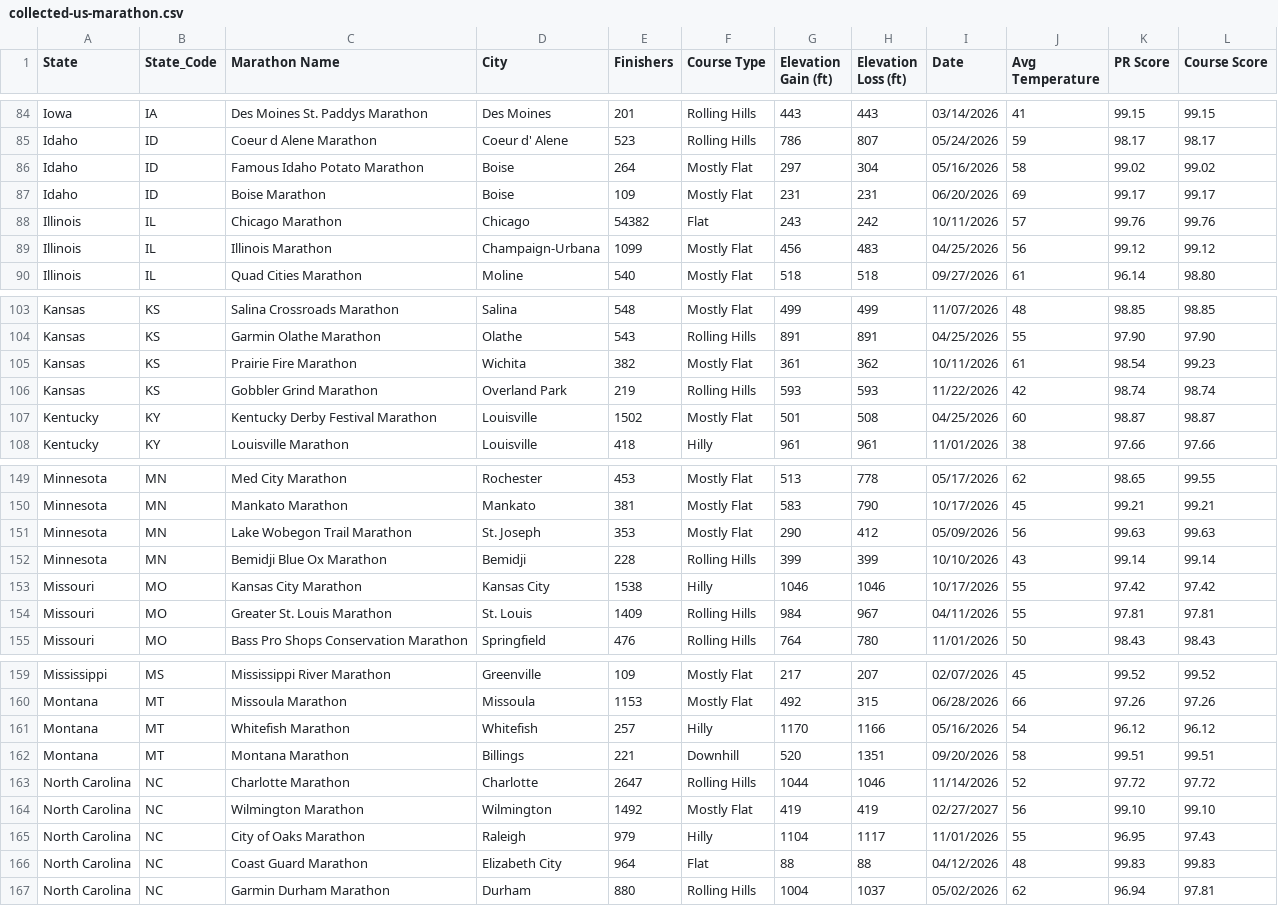
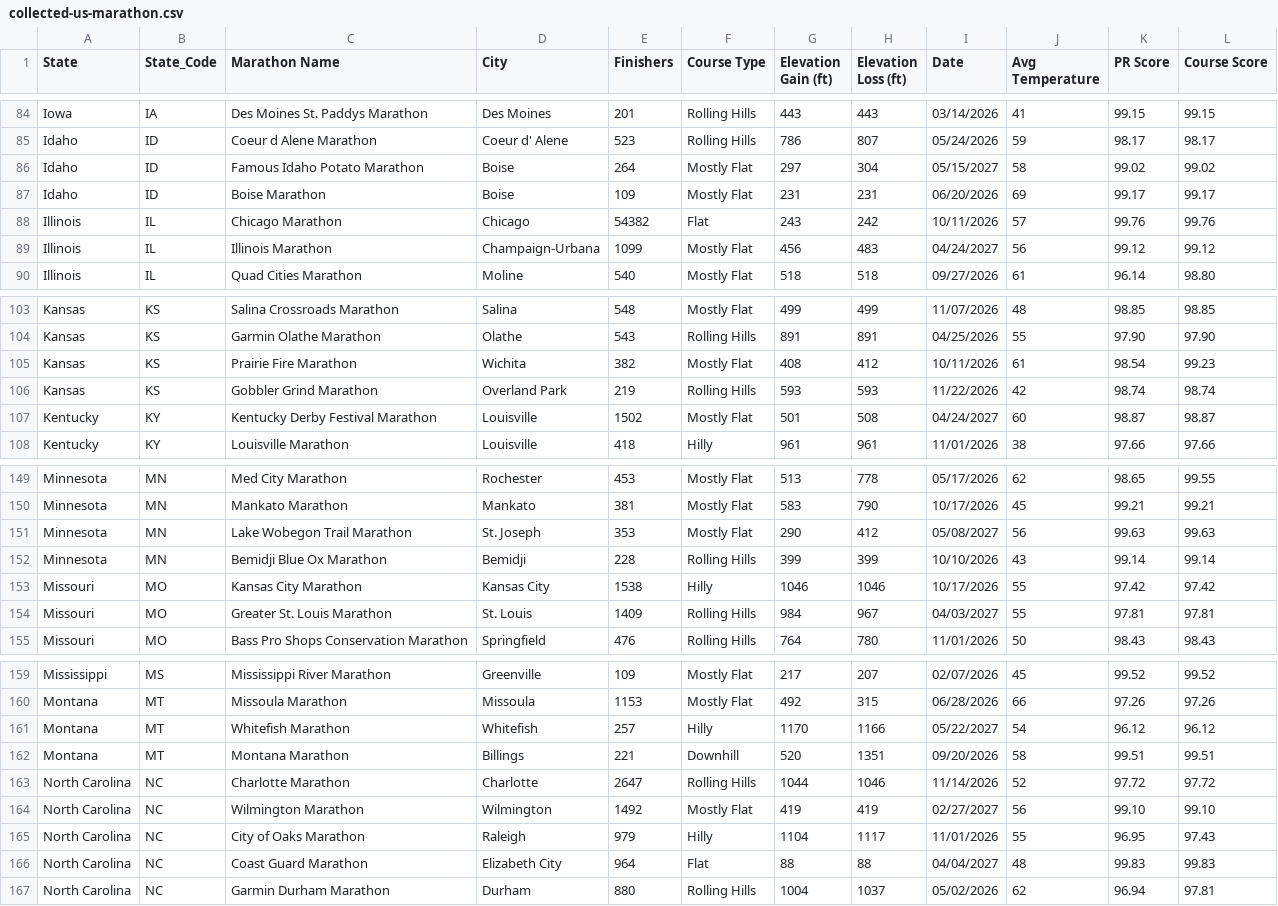
Before and after one commit to runwell/data-only, a CSV file: data/collected-us-marathon.csv, drawn as a sheet; only a part is shown, gaps mark what is left out; the diff covers the shown part only.

```diff
--- a/data/collected-us-marathon.csv
+++ b/data/collected-us-marathon.csv
@@ -85,6 +85,6 @@ Iowa,IA,Des Moines St. Paddys Marathon,Des Moines,201,Rolling Hills,443,443,03/1
 Idaho,ID,Coeur d Alene Marathon,Coeur d' Alene,523,Rolling Hills,786,807,05/24/2026,59,98.17,98.17
-Idaho,ID,Famous Idaho Potato Marathon,Boise,264,Mostly Flat,297,304,05/16/2026,58,99.02,99.02
+Idaho,ID,Famous Idaho Potato Marathon,Boise,264,Mostly Flat,297,304,05/15/2027,58,99.02,99.02
 Idaho,ID,Boise Marathon,Boise,109,Mostly Flat,231,231,06/20/2026,69,99.17,99.17
 Illinois,IL,Chicago Marathon,Chicago,54382,Flat,243,242,10/11/2026,57,99.76,99.76
-Illinois,IL,Illinois Marathon,Champaign-Urbana,1099,Mostly Flat,456,483,04/25/2026,56,99.12,99.12
+Illinois,IL,Illinois Marathon,Champaign-Urbana,1099,Mostly Flat,456,483,04/24/2027,56,99.12,99.12
 Illinois,IL,Quad Cities Marathon,Moline,540,Mostly Flat,518,518,09/27/2026,61,96.14,98.80
@@ -104,5 +104,5 @@ Kansas,KS,Salina Crossroads Marathon,Salina,548,Mostly Flat,499,499,11/07/2026,4
 Kansas,KS,Garmin Olathe Marathon,Olathe,543,Rolling Hills,891,891,04/25/2026,55,97.90,97.90
-Kansas,KS,Prairie Fire Marathon,Wichita,382,Mostly Flat,361,362,10/11/2026,61,98.54,99.23
+Kansas,KS,Prairie Fire Marathon,Wichita,382,Mostly Flat,408,412,10/11/2026,61,98.54,99.23
 Kansas,KS,Gobbler Grind Marathon,Overland Park,219,Rolling Hills,593,593,11/22/2026,42,98.74,98.74
-Kentucky,KY,Kentucky Derby Festival Marathon,Louisville,1502,Mostly Flat,501,508,04/25/2026,60,98.87,98.87
+Kentucky,KY,Kentucky Derby Festival Marathon,Louisville,1502,Mostly Flat,501,508,04/24/2027,60,98.87,98.87
 Kentucky,KY,Louisville Marathon,Louisville,418,Hilly,961,961,11/01/2026,38,97.66,97.66
@@ -150,6 +150,6 @@ Minnesota,MN,Med City Marathon,Rochester,453,Mostly Flat,513,778,05/17/2026,62,9
 Minnesota,MN,Mankato Marathon,Mankato,381,Mostly Flat,583,790,10/17/2026,45,99.21,99.21
-Minnesota,MN,Lake Wobegon Trail Marathon,St. Joseph,353,Mostly Flat,290,412,05/09/2026,56,99.63,99.63
+Minnesota,MN,Lake Wobegon Trail Marathon,St. Joseph,353,Mostly Flat,290,412,05/08/2027,56,99.63,99.63
 Minnesota,MN,Bemidji Blue Ox Marathon,Bemidji,228,Rolling Hills,399,399,10/10/2026,43,99.14,99.14
 Missouri,MO,Kansas City Marathon,Kansas City,1538,Hilly,1046,1046,10/17/2026,55,97.42,97.42
-Missouri,MO,Greater St. Louis Marathon,St. Louis,1409,Rolling Hills,984,967,04/11/2026,55,97.81,97.81
+Missouri,MO,Greater St. Louis Marathon,St. Louis,1409,Rolling Hills,984,967,04/03/2027,55,97.81,97.81
 Missouri,MO,Bass Pro Shops Conservation Marathon,Springfield,476,Rolling Hills,764,780,11/01/2026,50,98.43,98.43
@@ -160,3 +160,3 @@ Mississippi,MS,Mississippi River Marathon,Greenville,109,Mostly Flat,217,207,02/
 Montana,MT,Missoula Marathon,Missoula,1153,Mostly Flat,492,315,06/28/2026,66,97.26,97.26
-Montana,MT,Whitefish Marathon,Whitefish,257,Hilly,1170,1166,05/16/2026,54,96.12,96.12
+Montana,MT,Whitefish Marathon,Whitefish,257,Hilly,1170,1166,05/22/2027,54,96.12,96.12
 Montana,MT,Montana Marathon,Billings,221,Downhill,520,1351,09/20/2026,58,99.51,99.51
@@ -165,3 +165,3 @@ North Carolina,NC,Wilmington Marathon,Wilmington,1492,Mostly Flat,419,419,02/27/
 North Carolina,NC,City of Oaks Marathon,Raleigh,979,Hilly,1104,1117,11/01/2026,55,96.95,97.43
-North Carolina,NC,Coast Guard Marathon,Elizabeth City,964,Flat,88,88,04/12/2026,48,99.83,99.83
+North Carolina,NC,Coast Guard Marathon,Elizabeth City,964,Flat,88,88,04/04/2027,48,99.83,99.83
 North Carolina,NC,Garmin Durham Marathon,Durham,880,Rolling Hills,1004,1037,05/02/2026,62,96.94,97.81
```
Also changed, not shown: 27 edited cells elsewhere in this file.
